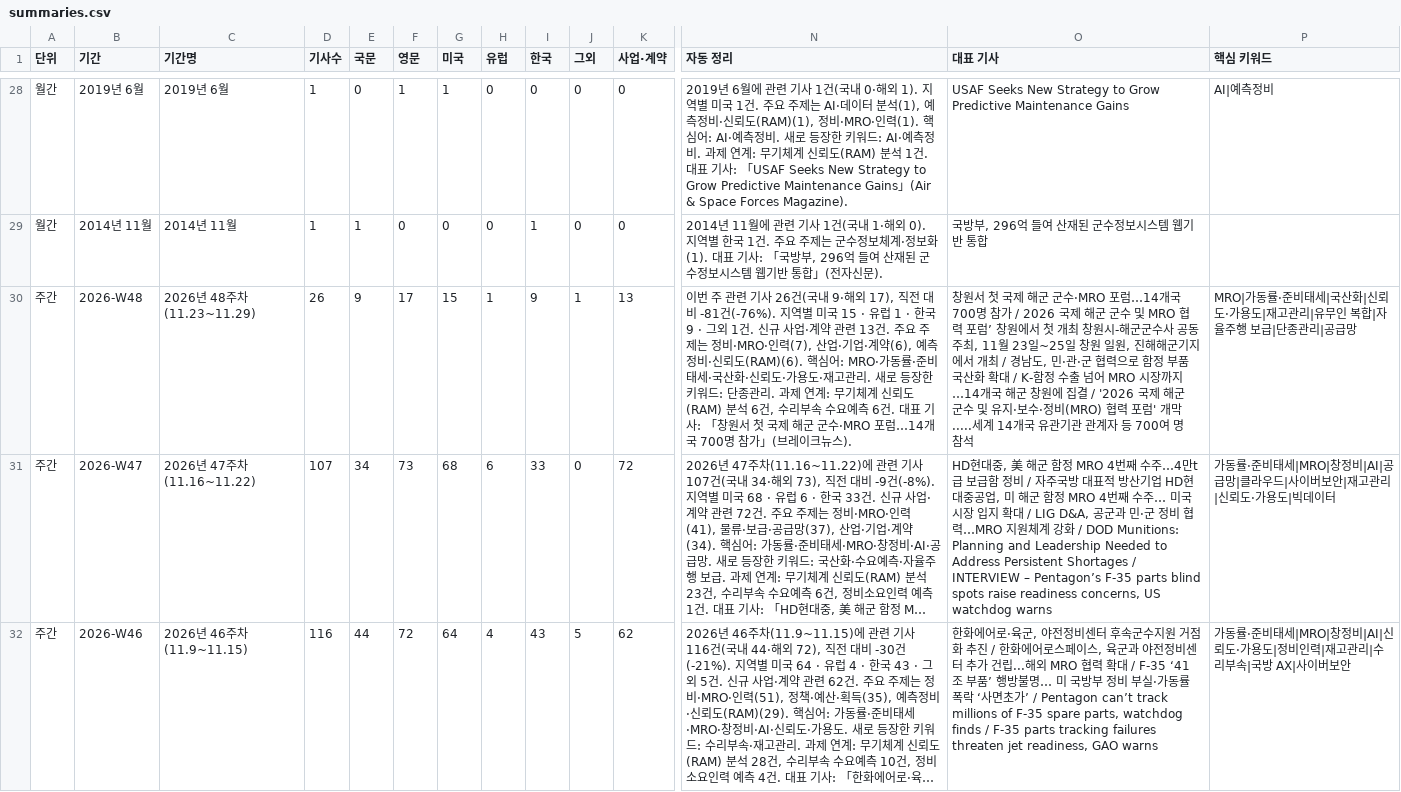
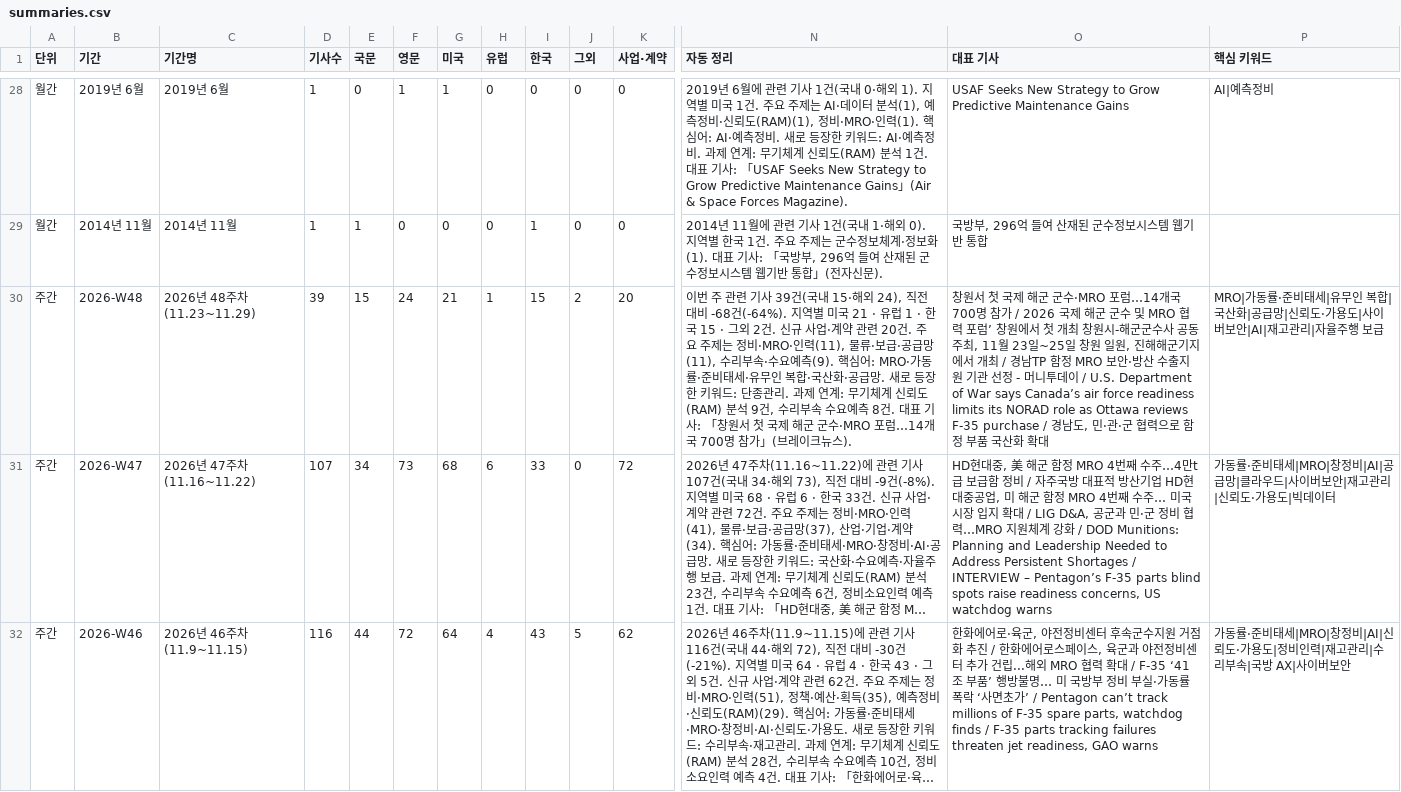
Before and after one commit to JaewoonAhn-HRnews/Logistics-Information-System, a CSV file: data/export/summaries.csv, drawn as a sheet; only a part is shown, gaps mark what is left out; long unchanged cells end in …; the diff covers the shown part only; the diff names each change by its address in the sheet, - before the commit and + after, or states it on an @@ line.

```diff
--- a/data/export/summaries.csv
+++ b/data/export/summaries.csv
-D30 (기사수): 26
+D30 (기사수): 39
-E30 (국문): 9
+E30 (국문): 15
-F30 (영문): 17
+F30 (영문): 24
-G30 (미국): 15
+G30 (미국): 21
-I30 (한국): 9
+I30 (한국): 15
-J30 (그외): 1
+J30 (그외): 2
-K30 (사업·계약): 13
+K30 (사업·계약): 20
-N30 (자동 정리): …기사 26건(국내 9·해외 17), 직전 대비 -81건(-76%). 지역별 미국 15 · 유럽 1 · 한국 9 · 그외 1건. 신규 사업·계약 관련 13건. 주요 주제는 정비·MRO·인력(7), 산업·기업·계약(6), 예측정비·신뢰도(RAM)(6). 핵심어: MRO·가동률·준비태세·국산화·신뢰도·가용도·재고관리. 새로 등장한 키워드: 단종관리. 과제 연계: 무기체계 신뢰도(RAM) 분석 6건, 수리부속 수요예측 6건. 대표…
+N30 (자동 정리): …기사 39건(국내 15·해외 24), 직전 대비 -68건(-64%). 지역별 미국 21 · 유럽 1 · 한국 15 · 그외 2건. 신규 사업·계약 관련 20건. 주요 주제는 정비·MRO·인력(11), 물류·보급·공급망(11), 수리부속·수요예측(9). 핵심어: MRO·가동률·준비태세·유무인 복합·국산화·공급망. 새로 등장한 키워드: 단종관리. 과제 연계: 무기체계 신뢰도(RAM) 분석 9건, 수리부속 수요예측 8건. 대표…
-O30 (대표 기사): …/ 경남도, 민·관·군 협력으로 함정 부품 국산화 확대 / K-함정 수출 넘어 MRO 시장까지…14개국 해군 창원에 집결 / '2026 국제 해군 군수 및 유지·보수·정비(MRO) 협력 포럼' 개막.....세계 14개국 유관기관 관계자 등 700여 명 참석
+O30 (대표 기사): …/ 경남TP 함정 MRO 보안·방산 수출지원 기관 선정 - 머니투데이 / U.S. Department of War says Canada’s air force readiness limits its NORAD role as Ottawa reviews F-35 purchase / 경남도, 민·관·군 협력으로 함정 부품 국산화 확대
-P30 (핵심 키워드): …비태세|국산화|신뢰도·가용도|재고관리|유무인 복합|자율주행 보급|단종관리|공급망
+P30 (핵심 키워드): …비태세|유무인 복합|국산화|공급망|신뢰도·가용도|사이버보안|AI|재고관리|자율주행 보급
```
Also changed, not shown: 1 added row and 37 edited cells elsewhere in this file, 20 other files.
